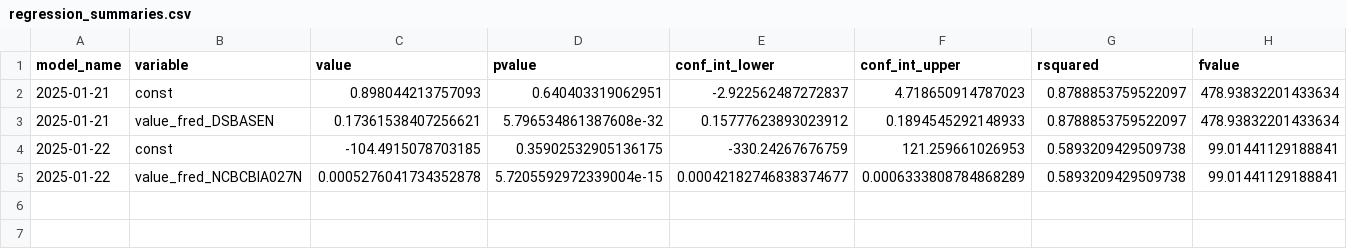
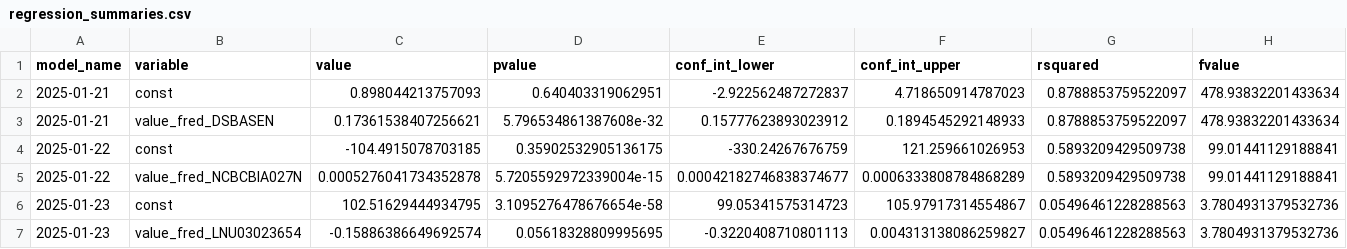
Before and after one commit to pranay-gundam/TidyTuesday, a CSV file: year_2025_week_04/regression_summaries.csv, drawn as a sheet; only a part is shown; rows hold the shown columns only; the diff names each change by its address in the sheet, - before the commit and + after, or states it on an @@ line.

```diff
--- a/year_2025_week_04/regression_summaries.csv
+++ b/year_2025_week_04/regression_summaries.csv
+row 6: 2025-01-23 | const | 102.51629444934795 | 3.1095276478676654e-58 | 99.05341575314723 | 105.97917314554867 | 0.05496461228288563 | 3.7804931379532736
+row 7: 2025-01-23 | value_fred_LNU03023654 | -0.15886386649692574 | 0.05618328809995695 | -0.3220408710801113 | 0.004313138086259827 | 0.05496461228288563 | 3.7804931379532736
```
Also changed, not shown: 3 other files.
